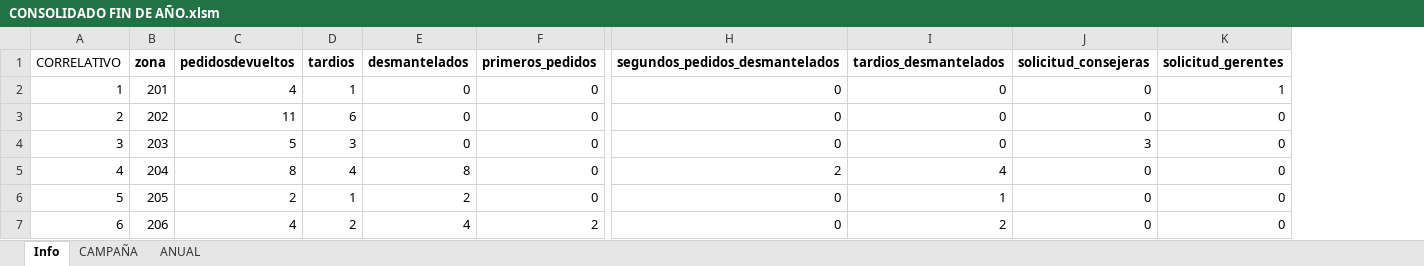
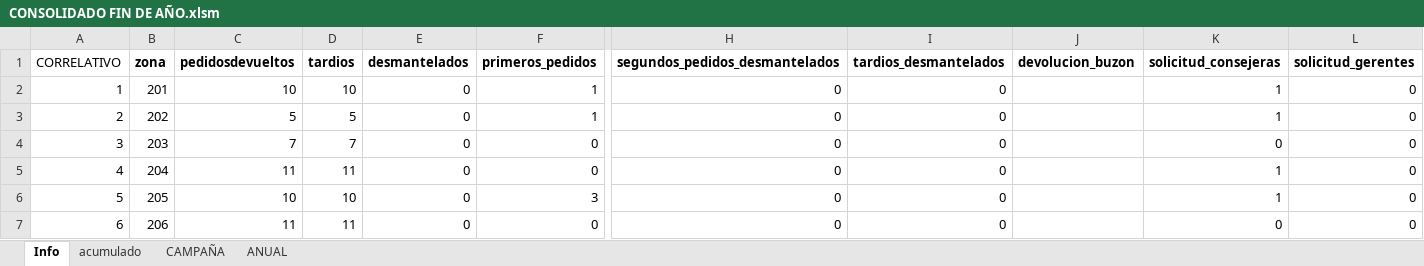
Before and after one commit to manuelpena/CentroServicio, an Excel workbook: Reportes Excel/CONSOLIDADO FIN DE AÑO.xlsm, sheet Info, drawn as a sheet; only a part is shown, gaps mark what is left out; values as stored, in another font and other column widths than the file's, no borders; addresses are those after the commit; the diff covers the shown part only; the diff names each change by its address in the sheet, - before the commit and + after, or states it on an @@ line.

```diff
--- a/Reportes Excel/CONSOLIDADO FIN DE AÑO.xlsm (sheet Info)
+++ b/Reportes Excel/CONSOLIDADO FIN DE AÑO.xlsm (sheet Info)
@@ sheet tab unhidden: acumulado @@
+column J (devolucion_buzon), empty
-C2 (pedidosdevueltos): 4
+C2 (pedidosdevueltos): 10
-D2 (tardios): 1
+D2 (tardios): 10
-F2:F3 (primeros_pedidos): 0
+F2:F3 (primeros_pedidos): 1
-K2:K3 (solicitud_consejeras): 0
+K2:K3 (solicitud_consejeras): 1
-L2 (solicitud_gerentes): 1
+L2 (solicitud_gerentes): 0
-C3 (pedidosdevueltos): 11
+C3 (pedidosdevueltos): 5
-D3 (tardios): 6
+D3 (tardios): 5
-C4 (pedidosdevueltos): 5
+C4 (pedidosdevueltos): 7
-D4 (tardios): 3
+D4 (tardios): 7
-K4 (solicitud_consejeras): 3
+K4 (solicitud_consejeras): 0
-C5 (pedidosdevueltos): 8
+C5 (pedidosdevueltos): 11
-D5 (tardios): 4
+D5 (tardios): 11
-E5 (desmantelados): 8
+E5 (desmantelados): 0
-H5 (segundos_pedidos_desmantelados): 2
+H5 (segundos_pedidos_desmantelados): 0
-I5 (tardios_desmantelados): 4
+I5 (tardios_desmantelados): 0
-K5:K6 (solicitud_consejeras): 0
+K5:K6 (solicitud_consejeras): 1
-C6 (pedidosdevueltos): 2
+C6 (pedidosdevueltos): 10
-D6 (tardios): 1
+D6 (tardios): 10
-E6 (desmantelados): 2
+E6 (desmantelados): 0
-F6 (primeros_pedidos): 0
+F6 (primeros_pedidos): 3
-I6 (tardios_desmantelados): 1
+I6 (tardios_desmantelados): 0
-C7 (pedidosdevueltos): 4
+C7 (pedidosdevueltos): 11
-D7 (tardios): 2
+D7 (tardios): 11
-E7 (desmantelados): 4
+E7 (desmantelados): 0
-F7 (primeros_pedidos): 2
+F7 (primeros_pedidos): 0
-I7 (tardios_desmantelados): 2
+I7 (tardios_desmantelados): 0
```
Also changed, not shown: 1 added row, 26 removed rows, 21 edited cells and row numbers in column A elsewhere in this sheet, sheet CAMPAÑA, sheet ANUAL, charts or pictures, 3 other files.
